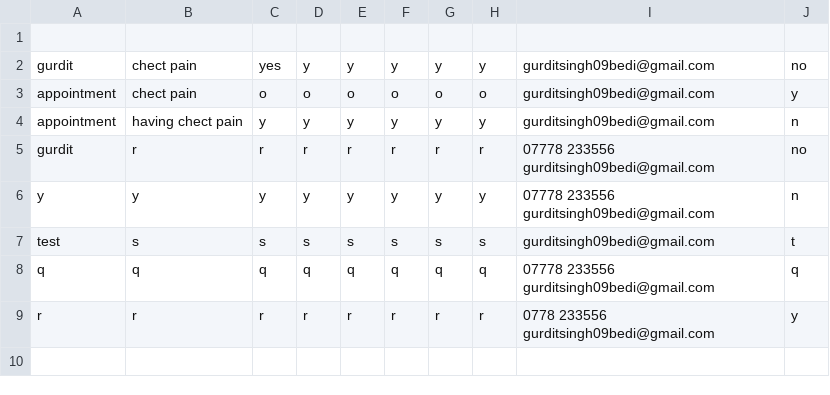
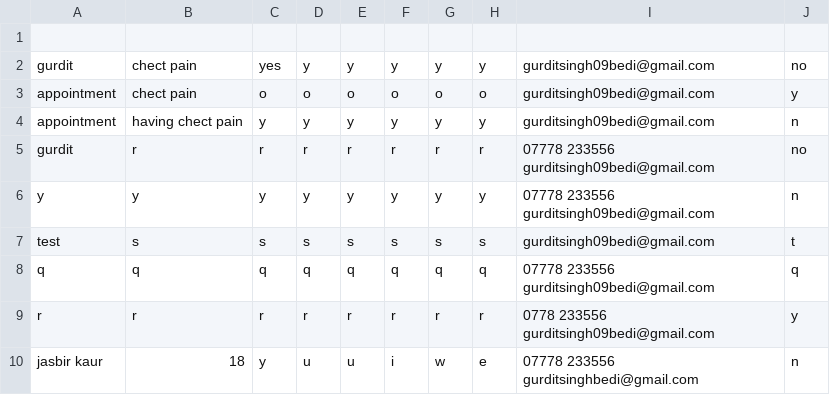
Before and after one commit to gurditsingh09bedi/nhs_project, a CSV file: patient_details.csv, drawn as a sheet.

Commit message:
Add patient details

```diff
--- a/patient_details.csv
+++ b/patient_details.csv
@@ -9 +9,2 @@ q,q,q,q,q,q,q,q,07778 233556 gurditsingh09bedi@gmail.com,q
 r,r,r,r,r,r,r,r,0778 233556 gurditsingh09bedi@gmail.com,y
+jasbir kaur,18,y,u,u,i,w,e,07778 233556 gurditsinghbedi@gmail.com,n
```
